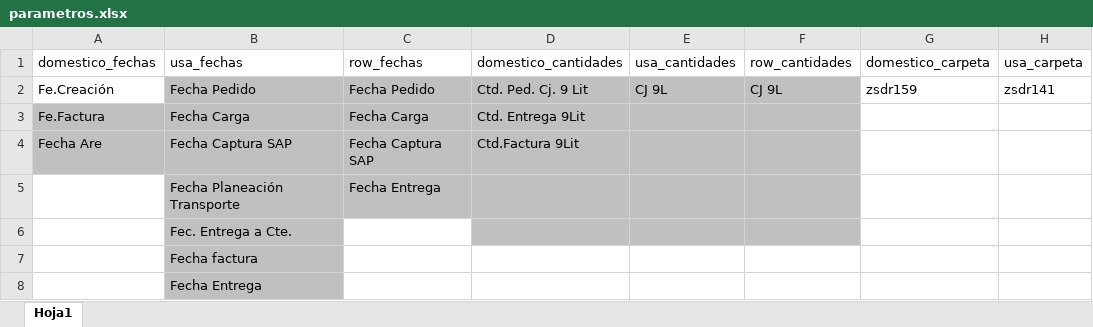
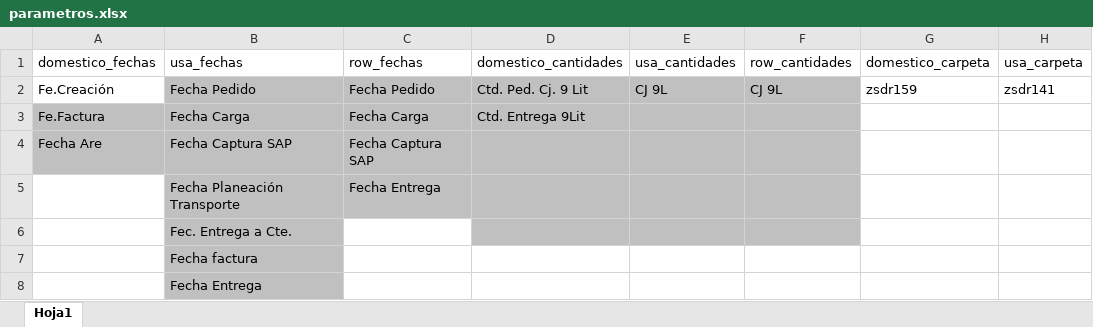
Before and after one commit to Rhodolfo/cuervo, an Excel workbook: shiny/datos/setup/parametros.xlsx, sheet Hoja1, drawn as a sheet; only a part is shown; values as stored, in another font and other column widths than the file's, no borders; the diff names each change by its address in the sheet, - before the commit and + after, or states it on an @@ line.

```diff
--- a/shiny/datos/setup/parametros.xlsx (sheet Hoja1)
+++ b/shiny/datos/setup/parametros.xlsx (sheet Hoja1)
-D4 (domestico_cantidades): Ctd.Factura 9Lit
+D4 (domestico_cantidades): (empty)
```
Also changed, not shown: 3 other files.
